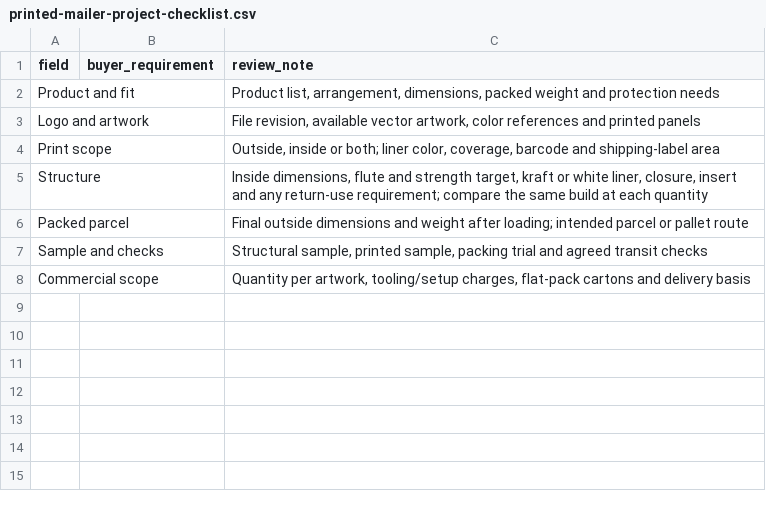
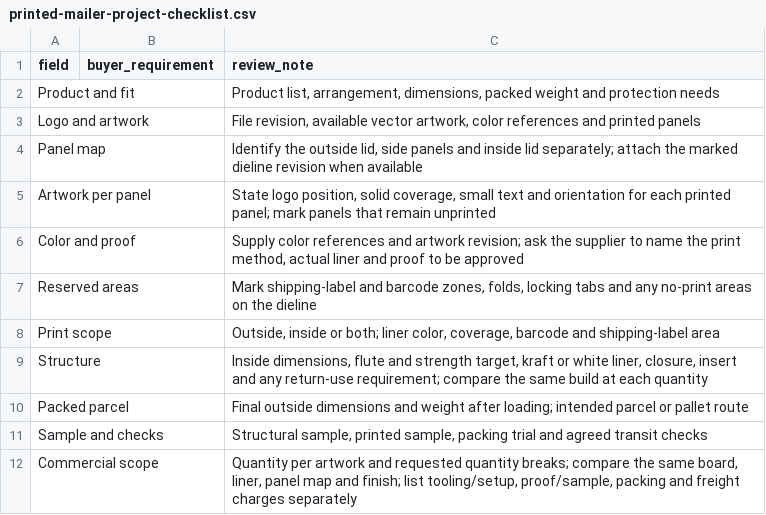
Before and after one commit to kevintang0824/glorystarpacking, a CSV file: assets/templates/printed-mailer-project-checklist.csv, drawn as a sheet.

Commit message:
Refine logo mailer procurement brief and record confirmed recrawls

```diff
--- a/assets/templates/printed-mailer-project-checklist.csv
+++ b/assets/templates/printed-mailer-project-checklist.csv
@@ -3,2 +3,6 @@ Product and fit,,"Product list, arrangement, dimensions, packed weight and prote
 Logo and artwork,,"File revision, available vector artwork, color references and printed panels"
+Panel map,,"Identify the outside lid, side panels and inside lid separately; attach the marked dieline revision when available"
+Artwork per panel,,"State logo position, solid coverage, small text and orientation for each printed panel; mark panels that remain unprinted"
+Color and proof,,"Supply color references and artwork revision; ask the supplier to name the print method, actual liner and proof to be approved"
+Reserved areas,,"Mark shipping-label and barcode zones, folds, locking tabs and any no-print areas on the dieline"
 Print scope,,"Outside, inside or both; liner color, coverage, barcode and shipping-label area"
@@ -7,2 +11,2 @@ Packed parcel,,Final outside dimensions and weight after loading; intended parce
 Sample and checks,,"Structural sample, printed sample, packing trial and agreed transit checks"
-Commercial scope,,"Quantity per artwork, tooling/setup charges, flat-pack cartons and delivery basis"
+Commercial scope,,"Quantity per artwork and requested quantity breaks; compare the same board, liner, panel map and finish; list tooling/setup, proof/sample, packing and freight charges separately"
```
Also changed, not shown: 22 other files.
